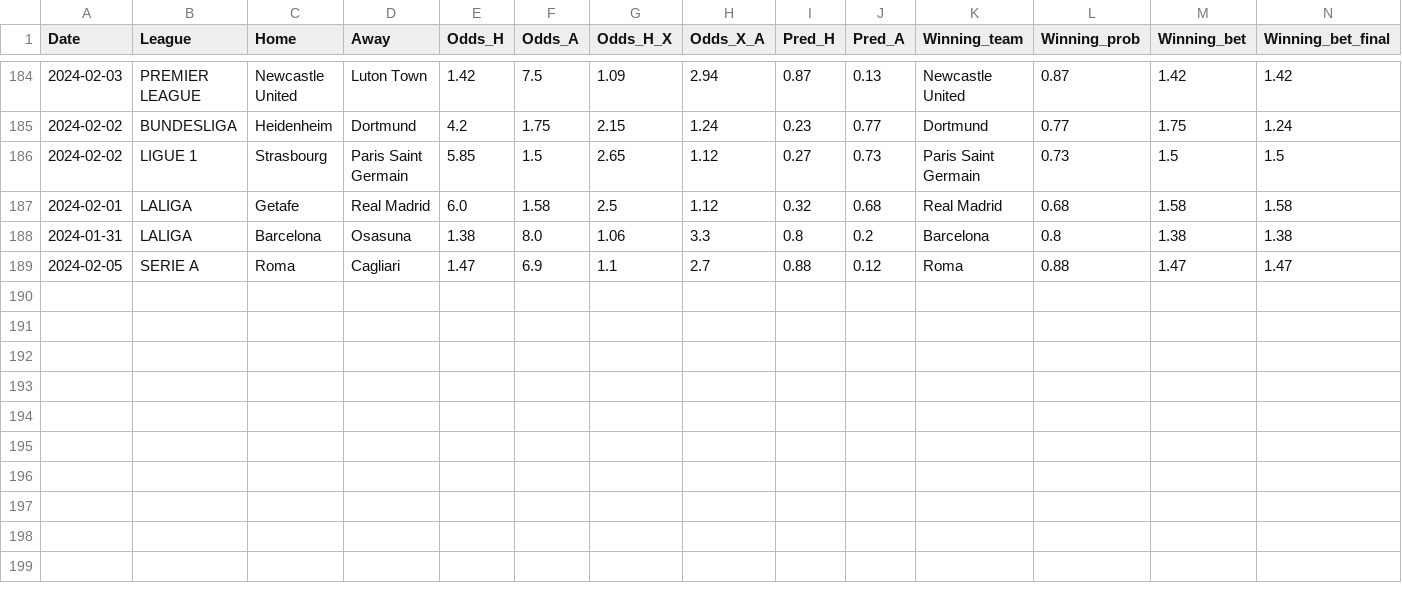
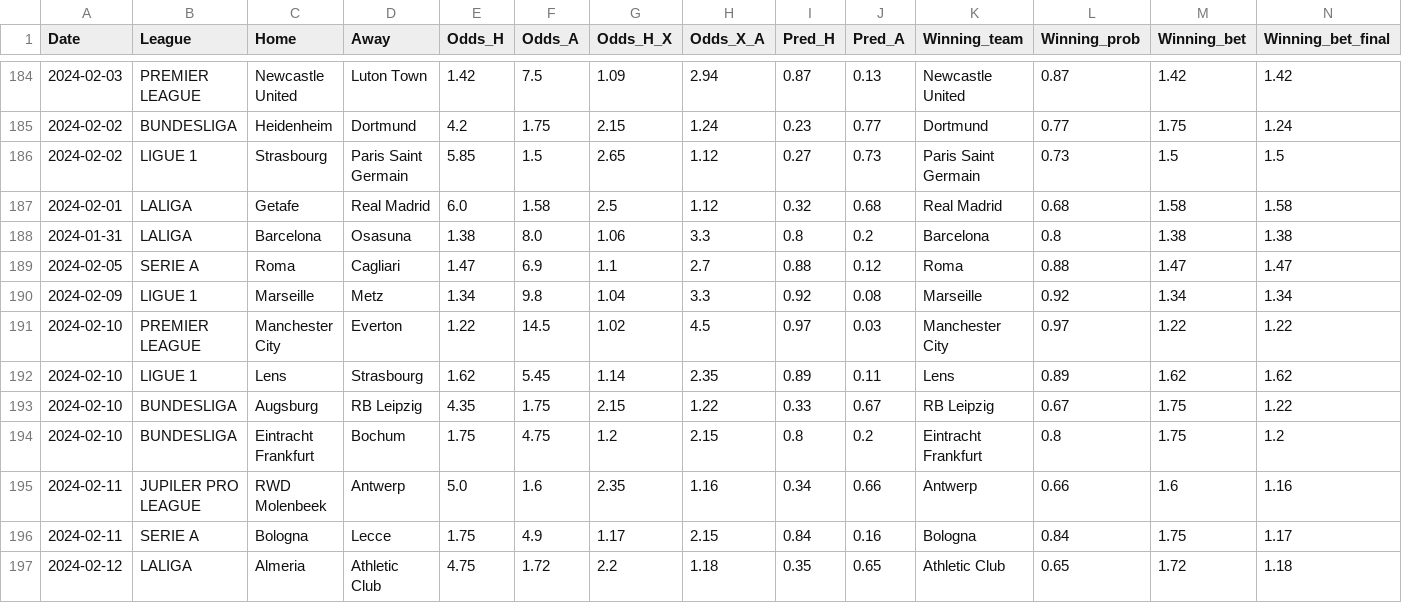
Before and after one commit to alanhassan/soccerprediction, a CSV file: tips_original.csv, drawn as a sheet; only a part is shown, gaps mark what is left out; rows hold the shown columns only; the diff names each change by its address in the sheet, - before the commit and + after, or states it on an @@ line.

Commit message:
Update tips_original.csv

```diff
--- a/tips_original.csv
+++ b/tips_original.csv
+row 190: 2024-02-09 | LIGUE 1 | Marseille | Metz | 1.34 | 9.8 | 1.04 | 3.3 | 0.92 | 0.08 | Marseille | 0.92 | 1.34 | 1.34
+row 191: 2024-02-10 | PREMIER LEAGUE | Manchester City | Everton | 1.22 | 14.5 | 1.02 | 4.5 | 0.97 | 0.03 | Manchester City | 0.97 | 1.22 | 1.22
+row 192: 2024-02-10 | LIGUE 1 | Lens | Strasbourg | 1.62 | 5.45 | 1.14 | 2.35 | 0.89 | 0.11 | Lens | 0.89 | 1.62 | 1.62
+row 193: 2024-02-10 | BUNDESLIGA | Augsburg | RB Leipzig | 4.35 | 1.75 | 2.15 | 1.22 | 0.33 | 0.67 | RB Leipzig | 0.67 | 1.75 | 1.22
+row 194: 2024-02-10 | BUNDESLIGA | Eintracht Frankfurt | Bochum | 1.75 | 4.75 | 1.2 | 2.15 | 0.8 | 0.2 | Eintracht Frankfurt | 0.8 | 1.75 | 1.2
+row 195: 2024-02-11 | JUPILER PRO LEAGUE | RWD Molenbeek | Antwerp | 5.0 | 1.6 | 2.35 | 1.16 | 0.34 | 0.66 | Antwerp | 0.66 | 1.6 | 1.16
+row 196: 2024-02-11 | SERIE A | Bologna | Lecce | 1.75 | 4.9 | 1.17 | 2.15 | 0.84 | 0.16 | Bologna | 0.84 | 1.75 | 1.17
+row 197: 2024-02-12 | LALIGA | Almeria | Athletic Club | 4.75 | 1.72 | 2.2 | 1.18 | 0.35 | 0.65 | Athletic Club | 0.65 | 1.72 | 1.18
```
